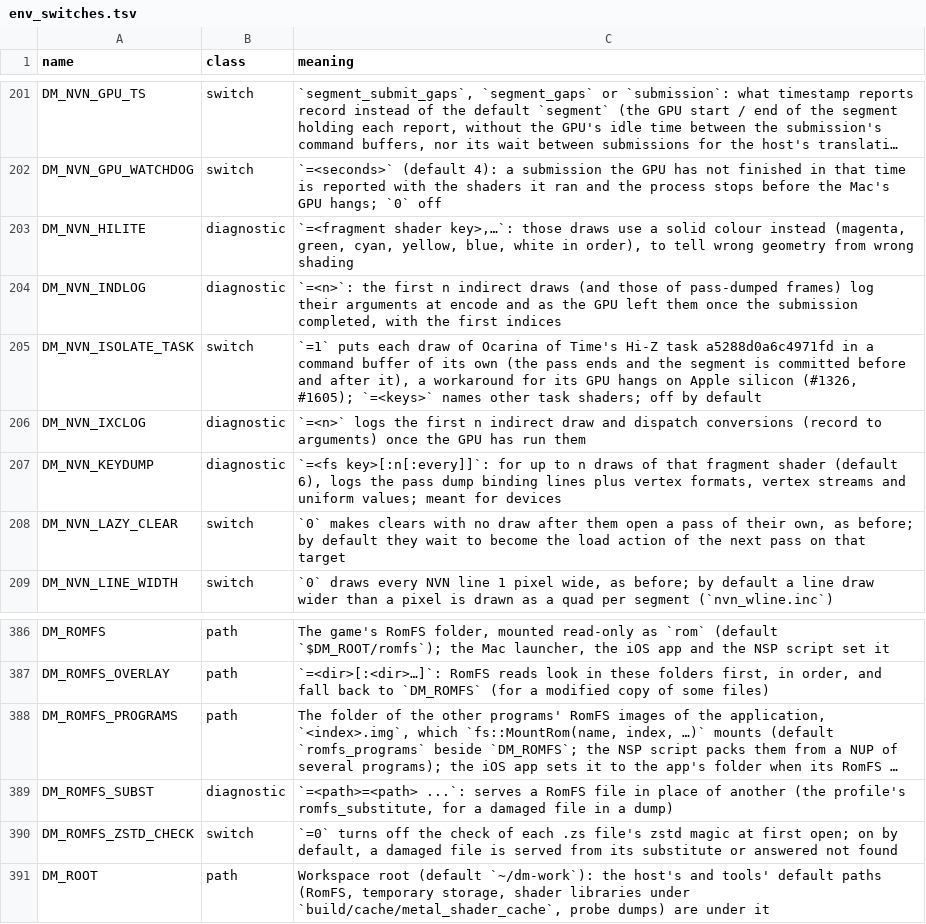
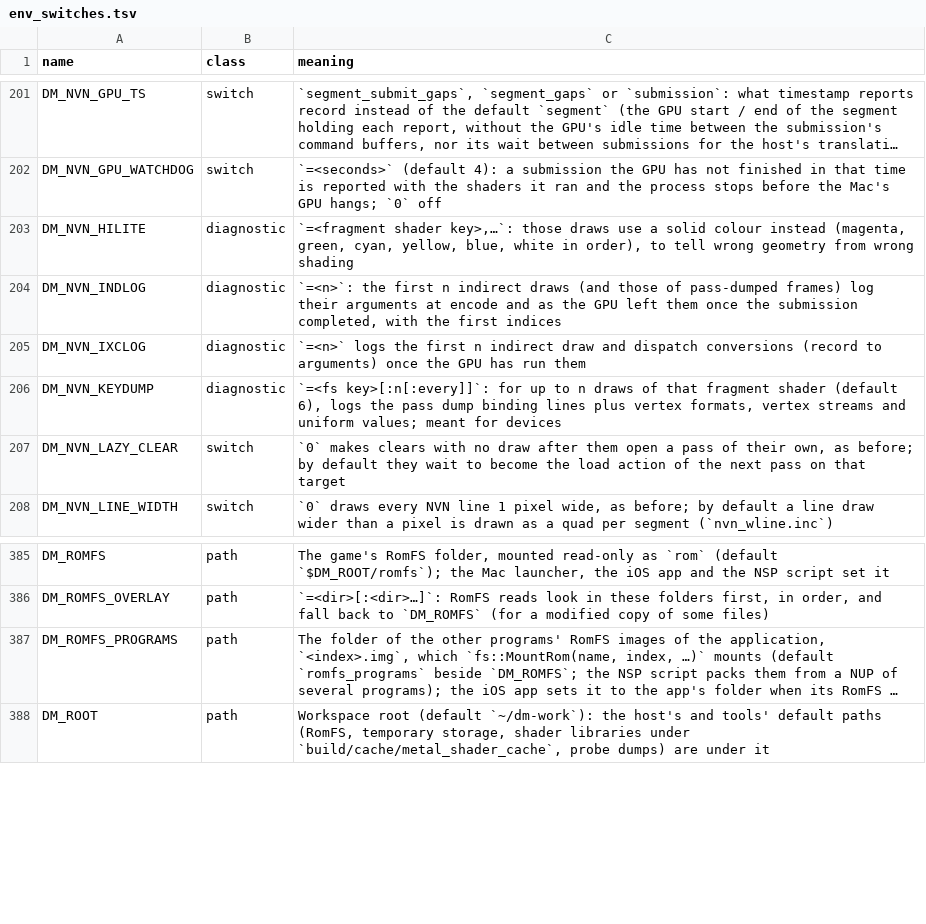
Before and after one commit to LeoGeneret/GreenKid-MV, a TSV file: docs/env_switches.tsv, drawn as a sheet; only a part is shown, gaps mark what is left out; long unchanged cells end in …; the diff names each change by its address in the sheet, - before the commit and + after, or states it on an @@ line.

```diff
--- a/docs/env_switches.tsv
+++ b/docs/env_switches.tsv
-row 205: DM_NVN_ISOLATE_TASK | switch | `=1` puts each draw of Ocarina of Time's Hi-Z task a5288d0a6c4971fd in a command buffer of its own (the pass ends and the segment is committed before and after it), a workaround for its GPU hangs on Apple silicon (#1326, #1605); `=<keys>` names other task shaders; off by default
-row 389: DM_ROMFS_SUBST | diagnostic | `=<path>=<path> ...`: serves a RomFS file in place of another (the profile's romfs_substitute, for a damaged file in a dump)
-row 390: DM_ROMFS_ZSTD_CHECK | switch | `=0` turns off the check of each .zs file's zstd magic at first open; on by default, a damaged file is served from its substitute or answered not found
```
Also changed, not shown: 9 other files.
